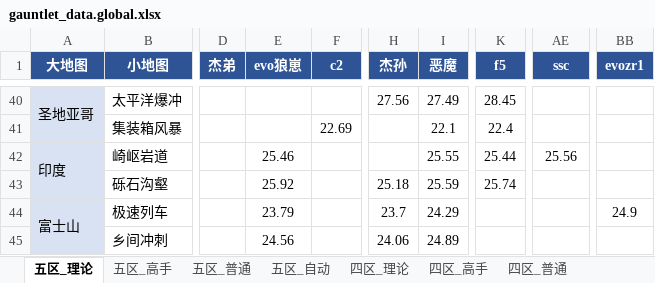
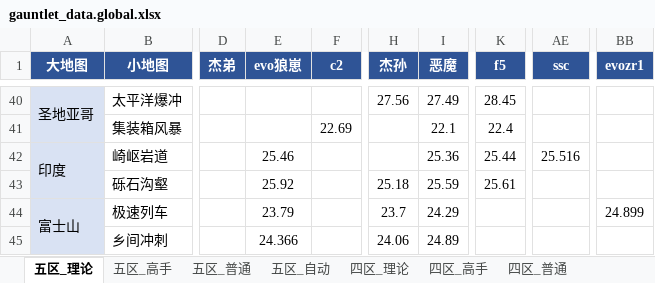
Before and after one commit to Testiphi/MutualExclusionAllocator, an Excel workbook: gauntlet_data.global.xlsx, sheet 五区_理论, drawn as a sheet; only a part is shown, gaps mark what is left out; values as stored, in another font and other column widths than the file's, no borders; the diff covers the shown part only; the diff names each change by its address in the sheet, - before the commit and + after, or states it on an @@ line.

```diff
--- a/gauntlet_data.global.xlsx (sheet 五区_理论)
+++ b/gauntlet_data.global.xlsx (sheet 五区_理论)
-I42 (恶魔): 25.55
+I42 (恶魔): 25.36
-AE42 (ssc): 25.56
+AE42 (ssc): 25.516
-K43 (f5): 25.74
+K43 (f5): 25.61
-BB44 (evozr1): 24.9
+BB44 (evozr1): 24.899
-E45 (evo狼崽): 24.56
+E45 (evo狼崽): 24.366
```
Also changed, not shown: 15 edited cells elsewhere in this sheet, sheet 五区_理论_特殊跑法, gauntlet_data.xlsx, gauntlet_data_shared.xlsx, 4 other files.
